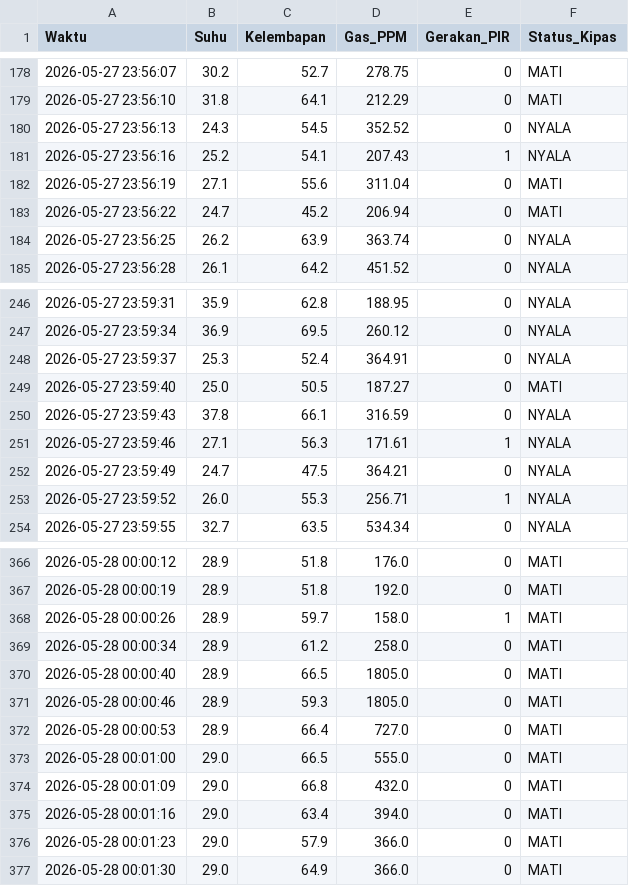
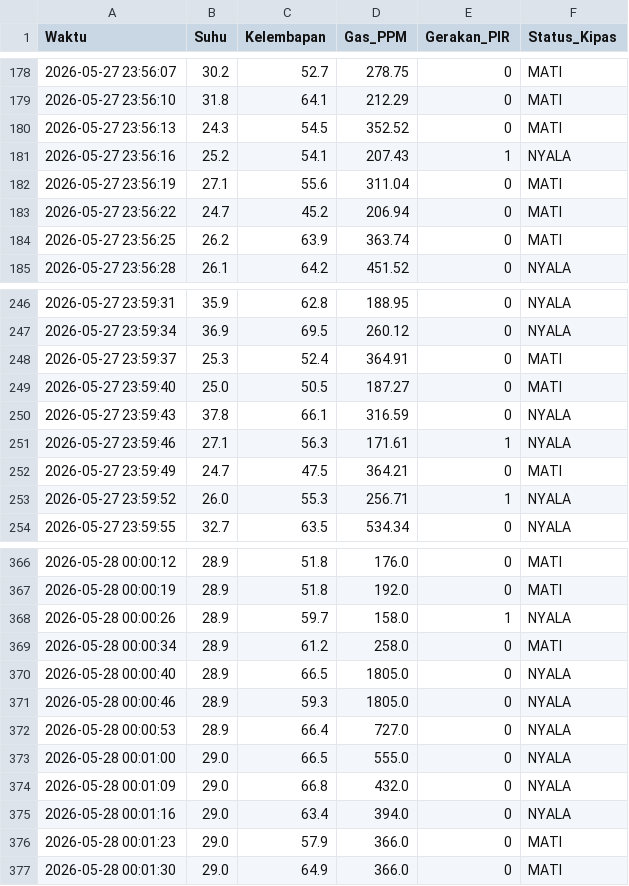
Before and after one commit to zuzuu04/Monitoring-ruangan, a CSV file: data/dataset_sensor_skripsi.csv, drawn as a sheet; only a part is shown, gaps mark what is left out; the diff covers the shown part only.

Commit message:
Add files via upload

```diff
--- a/data/dataset_sensor_skripsi.csv
+++ b/data/dataset_sensor_skripsi.csv
@@ -179,3 +179,3 @@ Waktu,Suhu,Kelembapan,Gas_PPM,Gerakan_PIR,Status_Kipas
 2026-05-27 23:56:10,31.8,64.1,212.29,0,MATI
-2026-05-27 23:56:13,24.3,54.5,352.52,0,NYALA
+2026-05-27 23:56:13,24.3,54.5,352.52,0,MATI
 2026-05-27 23:56:16,25.2,54.1,207.43,1,NYALA
@@ -183,3 +183,3 @@ Waktu,Suhu,Kelembapan,Gas_PPM,Gerakan_PIR,Status_Kipas
 2026-05-27 23:56:22,24.7,45.2,206.94,0,MATI
-2026-05-27 23:56:25,26.2,63.9,363.74,0,NYALA
+2026-05-27 23:56:25,26.2,63.9,363.74,0,MATI
 2026-05-27 23:56:28,26.1,64.2,451.52,0,NYALA
@@ -247,3 +247,3 @@ Waktu,Suhu,Kelembapan,Gas_PPM,Gerakan_PIR,Status_Kipas
 2026-05-27 23:59:34,36.9,69.5,260.12,0,NYALA
-2026-05-27 23:59:37,25.3,52.4,364.91,0,NYALA
+2026-05-27 23:59:37,25.3,52.4,364.91,0,MATI
 2026-05-27 23:59:40,25.0,50.5,187.27,0,MATI
@@ -251,3 +251,3 @@ Waktu,Suhu,Kelembapan,Gas_PPM,Gerakan_PIR,Status_Kipas
 2026-05-27 23:59:46,27.1,56.3,171.61,1,NYALA
-2026-05-27 23:59:49,24.7,47.5,364.21,0,NYALA
+2026-05-27 23:59:49,24.7,47.5,364.21,0,MATI
 2026-05-27 23:59:52,26.0,55.3,256.71,1,NYALA
@@ -367,10 +367,10 @@ Waktu,Suhu,Kelembapan,Gas_PPM,Gerakan_PIR,Status_Kipas
 2026-05-28 00:00:19,28.9,51.8,192.0,0,MATI
-2026-05-28 00:00:26,28.9,59.7,158.0,1,MATI
+2026-05-28 00:00:26,28.9,59.7,158.0,1,NYALA
 2026-05-28 00:00:34,28.9,61.2,258.0,0,MATI
-2026-05-28 00:00:40,28.9,66.5,1805.0,0,MATI
-2026-05-28 00:00:46,28.9,59.3,1805.0,0,MATI
-2026-05-28 00:00:53,28.9,66.4,727.0,0,MATI
-2026-05-28 00:01:00,29.0,66.5,555.0,0,MATI
-2026-05-28 00:01:09,29.0,66.8,432.0,0,MATI
-2026-05-28 00:01:16,29.0,63.4,394.0,0,MATI
+2026-05-28 00:00:40,28.9,66.5,1805.0,0,NYALA
+2026-05-28 00:00:46,28.9,59.3,1805.0,0,NYALA
+2026-05-28 00:00:53,28.9,66.4,727.0,0,NYALA
+2026-05-28 00:01:00,29.0,66.5,555.0,0,NYALA
+2026-05-28 00:01:09,29.0,66.8,432.0,0,NYALA
+2026-05-28 00:01:16,29.0,63.4,394.0,0,NYALA
 2026-05-28 00:01:23,29.0,57.9,366.0,0,MATI
```
Also changed, not shown: 5 edited cells elsewhere in this file.
